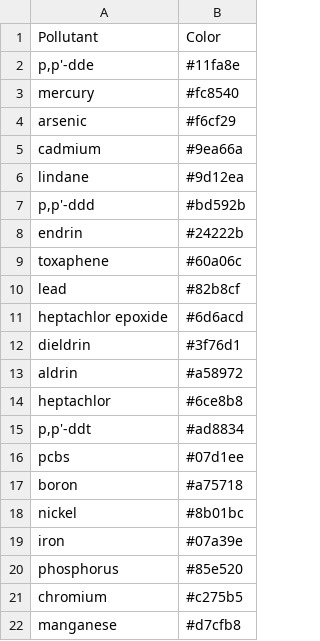
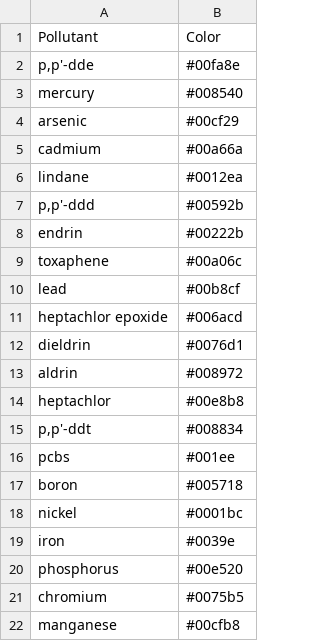
Before and after one commit to afly6899/Network_Science_Project, a TSV file: Nodes/Pollutant_list_1980-1990.tsv, drawn as a sheet.

```diff
--- a/Nodes/Pollutant_list_1980-1990.tsv
+++ b/Nodes/Pollutant_list_1980-1990.tsv
@@ -1,22 +1,22 @@
 Pollutant	Color
-p,p'-dde	#11fa8e
-mercury	#fc8540
-arsenic	#f6cf29
-cadmium	#9ea66a
-lindane	#9d12ea
-p,p'-ddd	#bd592b
-endrin	#24222b
-toxaphene	#60a06c
-lead	#82b8cf
-heptachlor epoxide	#6d6acd
-dieldrin	#3f76d1
-aldrin	#a58972
-heptachlor	#6ce8b8
-p,p'-ddt	#ad8834
-pcbs	#07d1ee
-boron	#a75718
-nickel	#8b01bc
-iron	#07a39e
-phosphorus	#85e520
-chromium	#c275b5
-manganese	#d7cfb8
+p,p'-dde	#00fa8e
+mercury	#008540
+arsenic	#00cf29
+cadmium	#00a66a
+lindane	#0012ea
+p,p'-ddd	#00592b
+endrin	#00222b
+toxaphene	#00a06c
+lead	#00b8cf
+heptachlor epoxide	#006acd
+dieldrin	#0076d1
+aldrin	#008972
+heptachlor	#00e8b8
+p,p'-ddt	#008834
+pcbs	#001ee
+boron	#005718
+nickel	#0001bc
+iron	#0039e
+phosphorus	#00e520
+chromium	#0075b5
+manganese	#00cfb8
```
Also changed, not shown: Nodes/Pollutant_list_1970-1980.tsv, Nodes/Pollutant_list_1990-2000.tsv, 5 other files.
